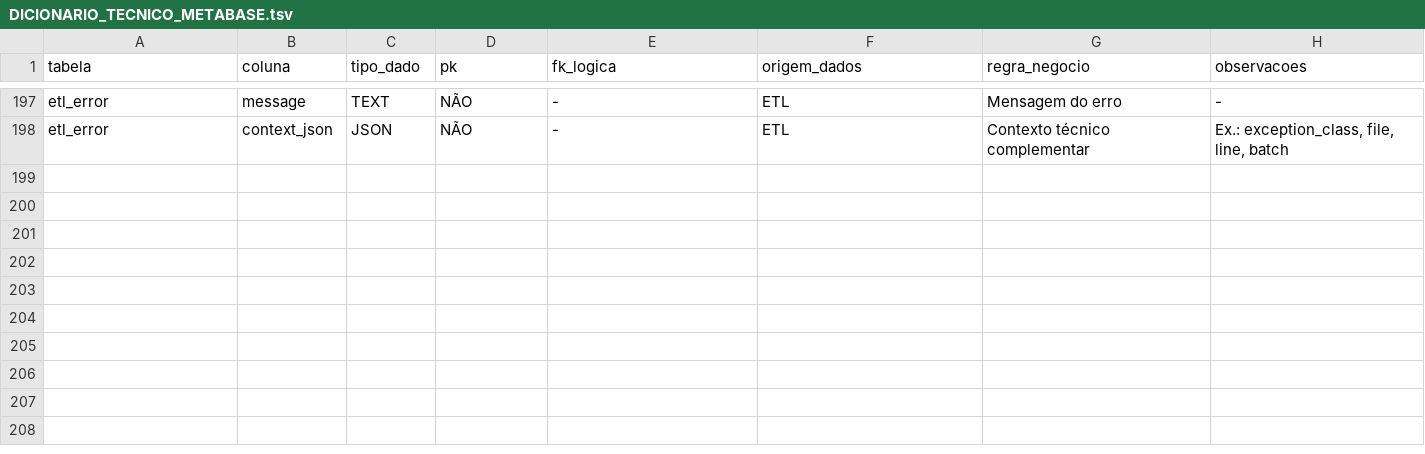
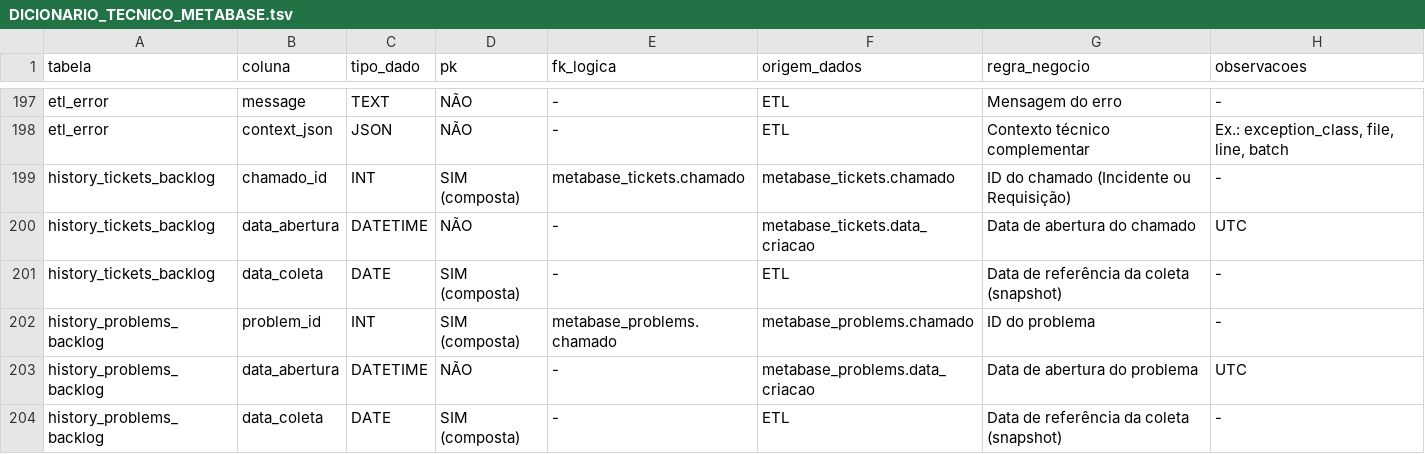
Before and after one commit to clesiosantos/metabase_etl, a TSV file: docs/DICIONARIO_TECNICO_METABASE.tsv, drawn as a sheet; only a part is shown, gaps mark what is left out.

```diff
--- a/docs/DICIONARIO_TECNICO_METABASE.tsv
+++ b/docs/DICIONARIO_TECNICO_METABASE.tsv
@@ -198 +198,7 @@ etl_error	message	TEXT	NÃO	-	ETL	Mensagem do erro	-
 etl_error	context_json	JSON	NÃO	-	ETL	Contexto técnico complementar	Ex.: exception_class, file, line, batch
+history_tickets_backlog	chamado_id	INT	SIM (composta)	metabase_tickets.chamado	metabase_tickets.chamado	ID do chamado (Incidente ou Requisição)	-
+history_tickets_backlog	data_abertura	DATETIME	NÃO	-	metabase_tickets.data_criacao	Data de abertura do chamado	UTC
+history_tickets_backlog	data_coleta	DATE	SIM (composta)	-	ETL	Data de referência da coleta (snapshot)	-
+history_problems_backlog	problem_id	INT	SIM (composta)	metabase_problems.chamado	metabase_problems.chamado	ID do problema	-
+history_problems_backlog	data_abertura	DATETIME	NÃO	-	metabase_problems.data_criacao	Data de abertura do problema	UTC
+history_problems_backlog	data_coleta	DATE	SIM (composta)	-	ETL	Data de referência da coleta (snapshot)	-
```
Also changed, not shown: 11 other files.
